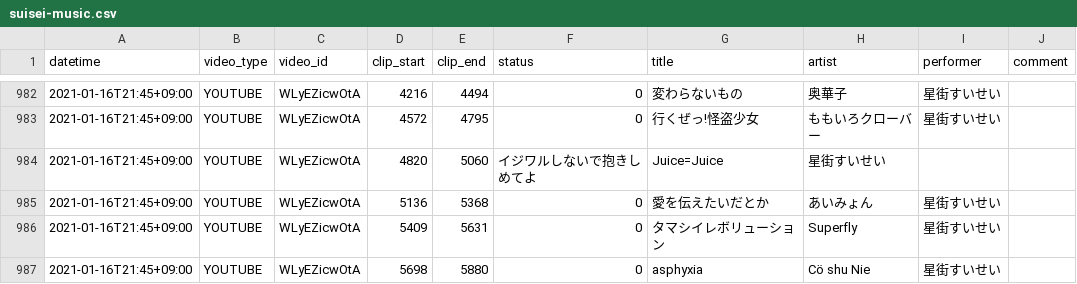
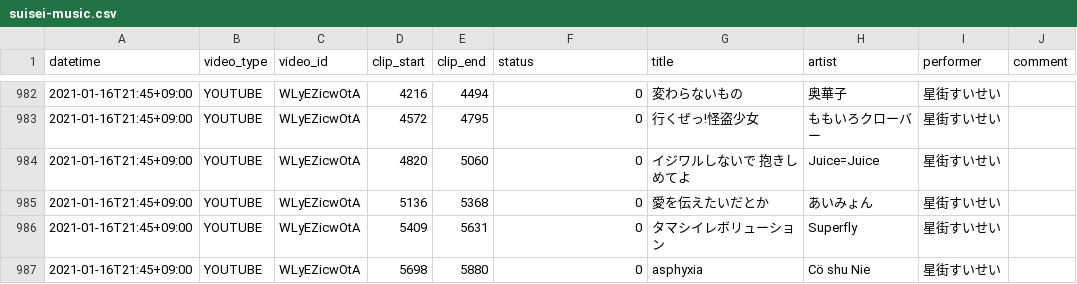
Before and after one commit to suisei-cn/suisei-music, a CSV file: suisei-music.csv, drawn as a sheet; only a part is shown, gaps mark what is left out.

Commit message:
Fix format

```diff
--- a/suisei-music.csv
+++ b/suisei-music.csv
@@ -983,3 +983,3 @@ datetime,video_type,video_id,clip_start,clip_end,status,title,artist,performer,c
 2021-01-16T21:45+09:00,YOUTUBE,WLyEZicwOtA,4572,4795,0,行くぜっ!怪盗少女,ももいろクローバー,星街すいせい,
-2021-01-16T21:45+09:00,YOUTUBE,WLyEZicwOtA,4820,5060,イジワルしないで抱きしめてよ,Juice=Juice,星街すいせい,
+2021-01-16T21:45+09:00,YOUTUBE,WLyEZicwOtA,4820,5060,0,イジワルしないで 抱きしめてよ,Juice=Juice,星街すいせい,
 2021-01-16T21:45+09:00,YOUTUBE,WLyEZicwOtA,5136,5368,0,愛を伝えたいだとか,あいみょん,星街すいせい,
```
